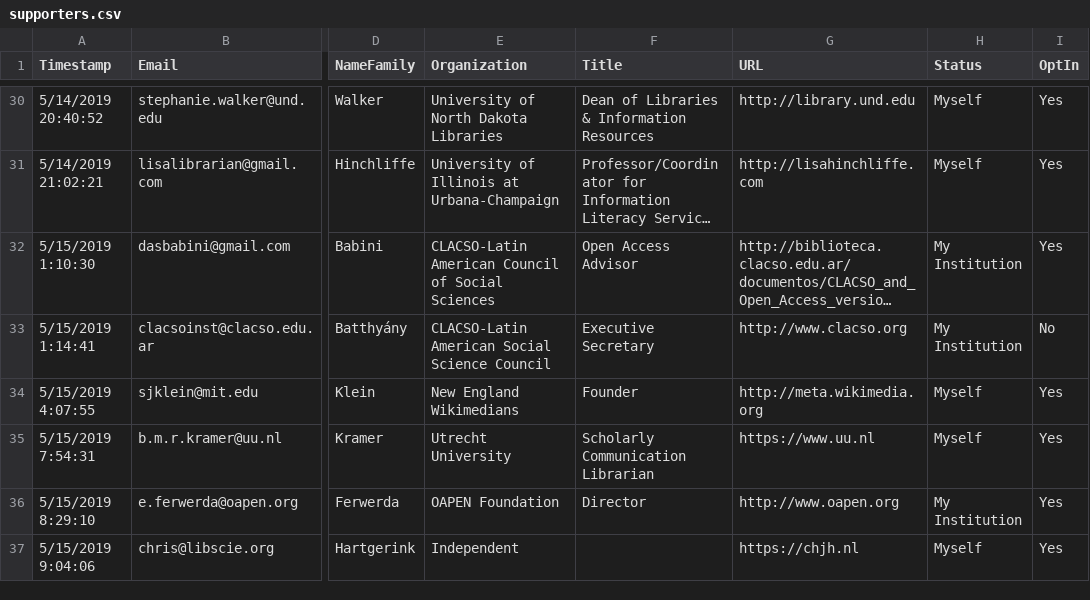
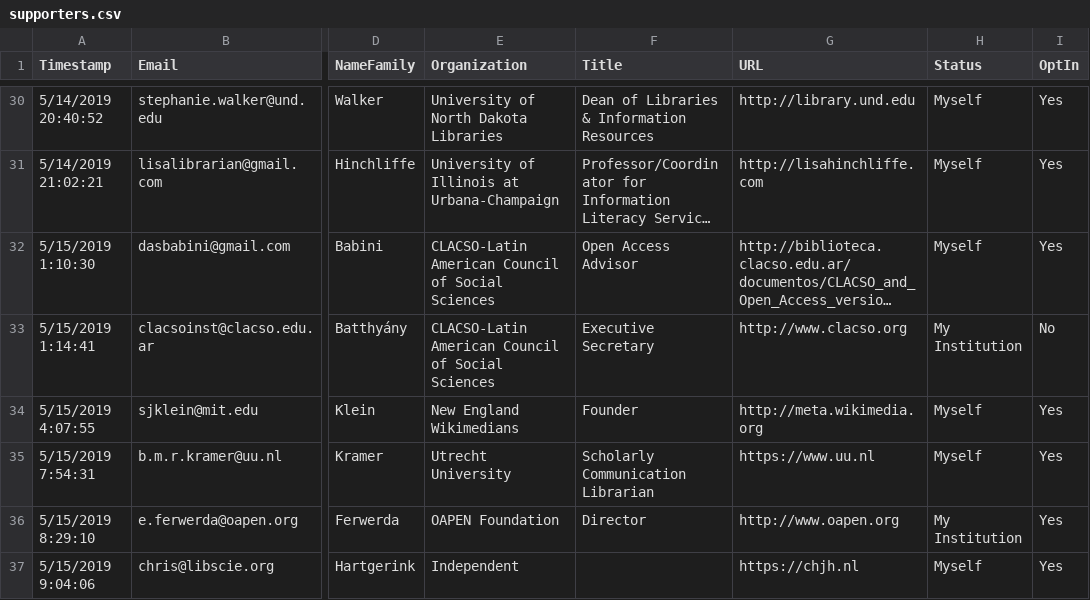
Before and after one commit to investinopen/InvestInOpen, a CSV file: _data/supporters.csv, drawn as a sheet; only a part is shown, gaps mark what is left out; long unchanged cells end in …; the diff names each change by its address in the sheet, - before the commit and + after, or states it on an @@ line.

Commit message:
updating CLACSO records

```diff
--- a/_data/supporters.csv
+++ b/_data/supporters.csv
-H32 (Status): My Institution
+H32 (Status): Myself
-E33 (Organization): CLACSO-Latin American Social Science Council
+E33 (Organization): CLACSO-Latin American Council of Social Sciences
```
